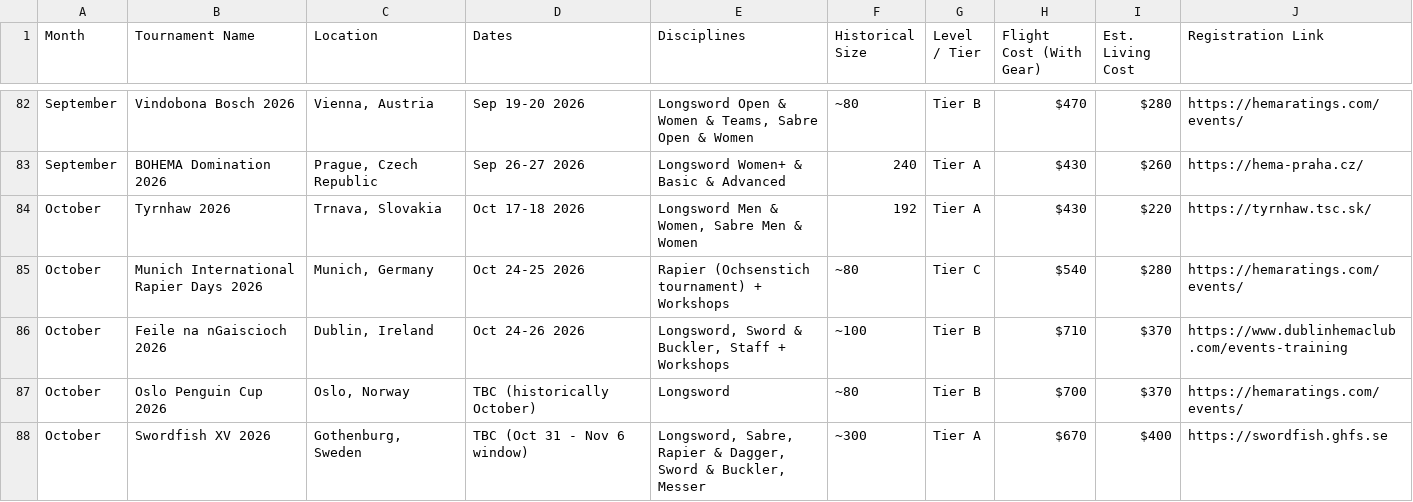
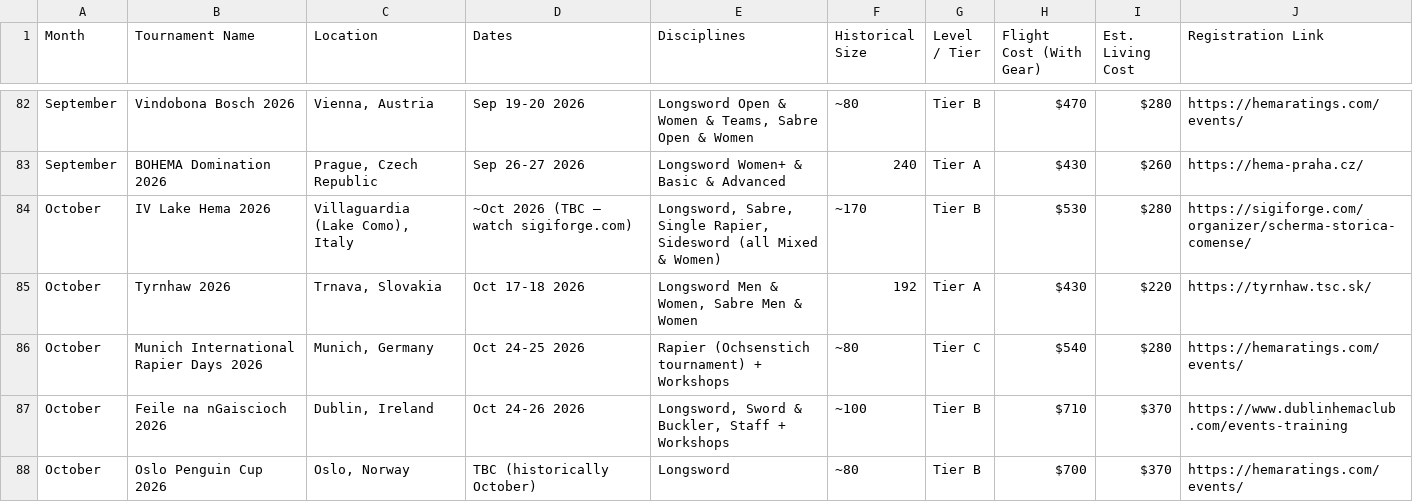
Before and after one commit to Bennykashter/Turnament_Dashbord, a CSV file: HEMA_Europe_Planner.csv, drawn as a sheet; only a part is shown, gaps mark what is left out; the shorter side is filled out with more unchanged rows.

```diff
--- a/HEMA_Europe_Planner.csv
+++ b/HEMA_Europe_Planner.csv
@@ -83,2 +83,3 @@ September,Vindobona Bosch 2026,"Vienna, Austria",Sep 19-20 2026,"Longsword Open
 September,BOHEMA Domination 2026,"Prague, Czech Republic",Sep 26-27 2026,"Longsword Women+ & Basic & Advanced",240,Tier A,$430,$260,https://hema-praha.cz/
+October,IV Lake Hema 2026,"Villaguardia (Lake Como), Italy",~Oct 2026 (TBC — watch sigiforge.com),"Longsword, Sabre, Single Rapier, Sidesword (all Mixed & Women)",~170,Tier B,$530,$280,https://sigiforge.com/organizer/scherma-storica-comense/
 October,Tyrnhaw 2026,"Trnava, Slovakia",Oct 17-18 2026,"Longsword Men & Women, Sabre Men & Women",192,Tier A,$430,$220,https://tyrnhaw.tsc.sk/
```
Also changed, not shown: 1 other file.
